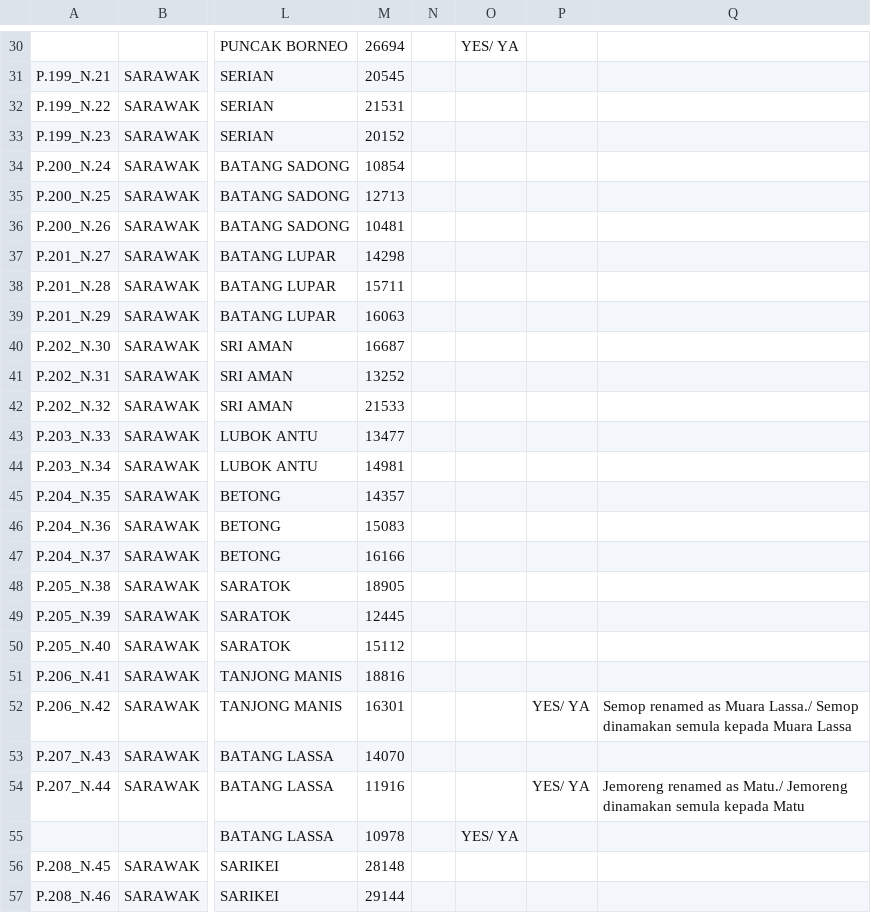
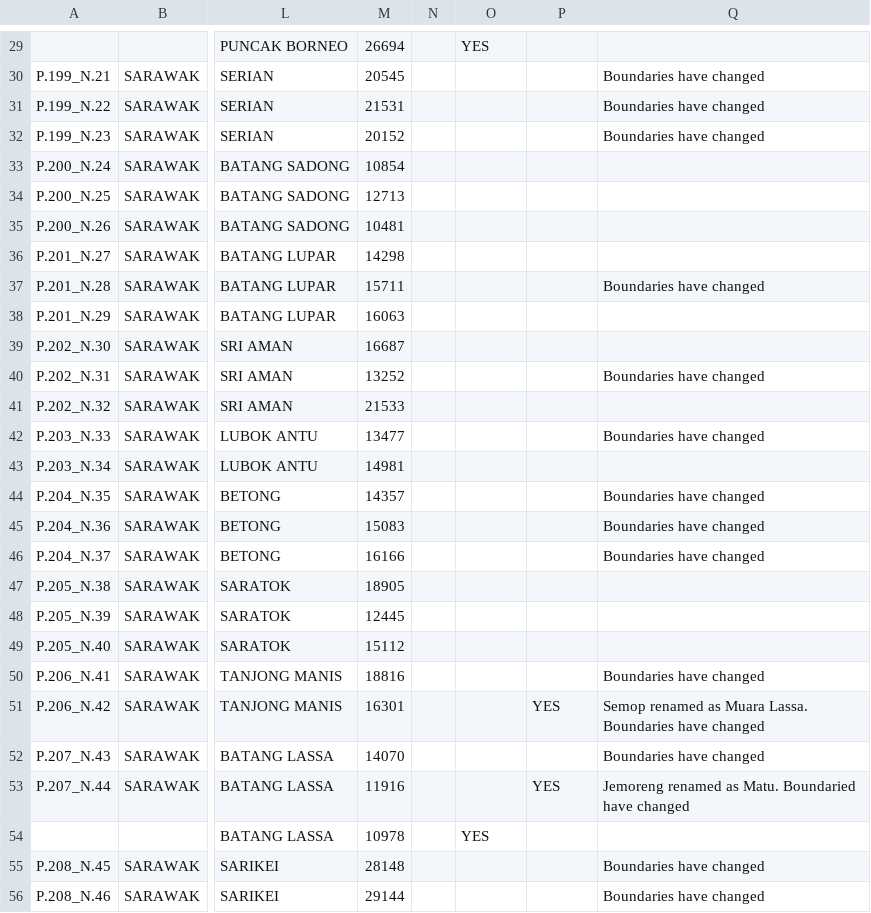
Before and after one commit to TindakMalaysia/Historical-Redelineation-Exercises-of-Malaysia, a CSV file: 2026 Redelineation Exercise of Sarawak/SYOR 1/SYOR 1 PROPOSAL - PROPOSED DUN CONSTITUENCY.csv, drawn as a sheet; only a part is shown, gaps mark what is left out; addresses are those after the commit; the diff covers the shown part only; the diff names each change by its address in the sheet, - before the commit and + after, or states it on an @@ line.

```diff
--- a/2026 Redelineation Exercise of Sarawak/SYOR 1/SYOR 1 PROPOSAL - PROPOSED DUN CONSTITUENCY.csv
+++ b/2026 Redelineation Exercise of Sarawak/SYOR 1/SYOR 1 PROPOSAL - PROPOSED DUN CONSTITUENCY.csv
-O29: YES/ YA
+O29: YES
-Q30:Q32: (empty)
+Q30:Q32: Boundaries have changed
-Q37: (empty)
+Q37: Boundaries have changed
-Q40: (empty)
+Q40: Boundaries have changed
-Q42: (empty)
+Q42: Boundaries have changed
-Q44:Q46: (empty)
+Q44:Q46: Boundaries have changed
-Q50: (empty)
+Q50: Boundaries have changed
-P51: YES/ YA
+P51: YES
-Q51: …as Muara Lassa./ Semop dinamakan semula kepada Muara Lassa
+Q51: …as Muara Lassa. Boundaries have changed
-Q52: (empty)
+Q52: Boundaries have changed
-P53: YES/ YA
+P53: YES
-Q53: …renamed as Matu./ Jemoreng dinamakan semula kepada Matu
+Q53: …renamed as Matu. Boundaried have changed
-O54: YES/ YA
+O54: YES
-Q55:Q56: (empty)
+Q55:Q56: Boundaries have changed
```
Also changed, not shown: 1 removed row and 75 edited cells elsewhere in this file, 2026 Redelineation Exercise of Sarawak/SYOR 1/SYOR 1 PROPOSAL - PROPOSED PARLIAMENTARY CONSTITUENCY.csv.
